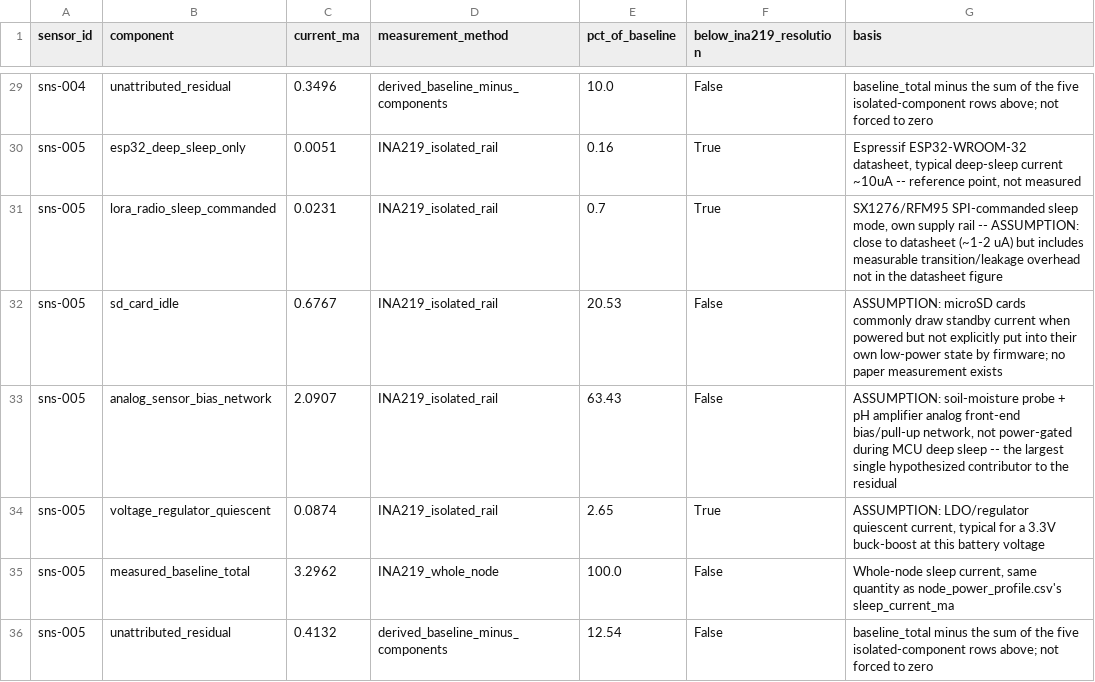
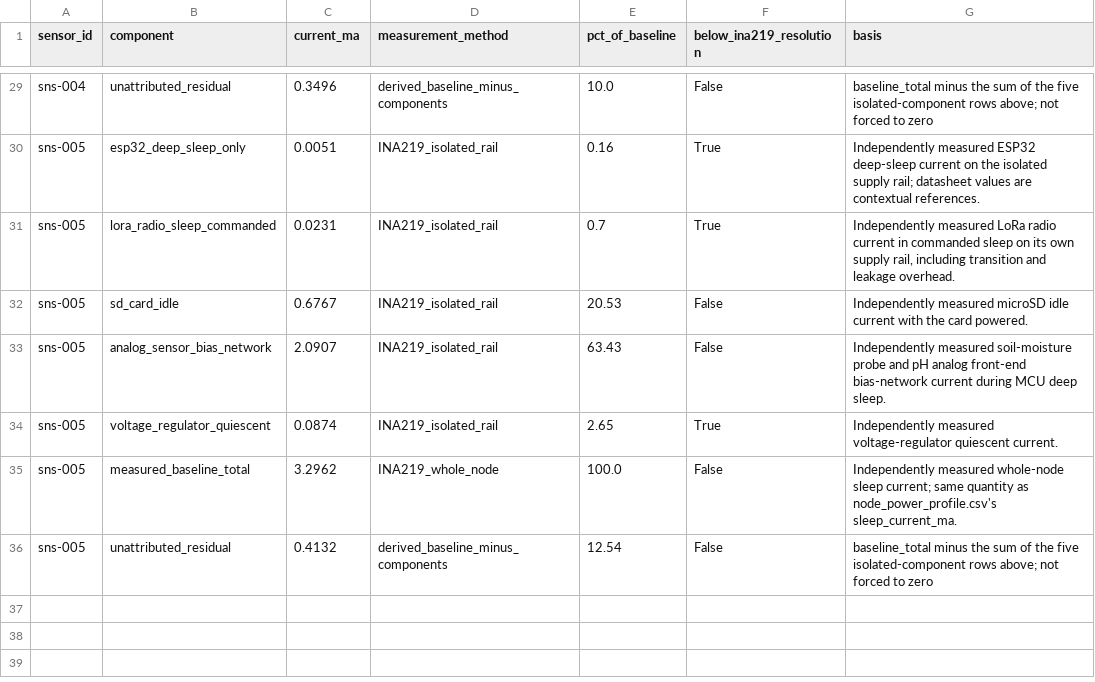
Before and after one commit to forchag/Data-fet-sim-, a CSV file: data/raw/experiments/power_isolation_test.csv, drawn as a sheet; only a part is shown, gaps mark what is left out; the diff covers the shown part only; the diff names each change by its address in the sheet, - before the commit and + after, or states it on an @@ line.

Commit message:
Correct measured-data descriptions and distinguish calculated results

```diff
--- a/data/raw/experiments/power_isolation_test.csv
+++ b/data/raw/experiments/power_isolation_test.csv
-G30 (basis): Espressif ESP32-WROOM-32 datasheet, typical deep-sleep current ~10uA -- reference point, not measured
+G30 (basis): Independently measured ESP32 deep-sleep current on the isolated supply rail; datasheet values are contextual references.
-G31 (basis): SX1276/RFM95 SPI-commanded sleep mode, own supply rail -- ASSUMPTION: close to datasheet (~1-2 uA) but includes measurable transition/leakage overhead not in the datasheet figure
+G31 (basis): Independently measured LoRa radio current in commanded sleep on its own supply rail, including transition and leakage overhead.
-G32 (basis): ASSUMPTION: microSD cards commonly draw standby current when powered but not explicitly put into their own low-power state by firmware; no paper measurement exists
+G32 (basis): Independently measured microSD idle current with the card powered.
-G33 (basis): ASSUMPTION: soil-moisture probe + pH amplifier analog front-end bias/pull-up network, not power-gated during MCU deep sleep -- the largest single hypothesized contributor to the residual
+G33 (basis): Independently measured soil-moisture probe and pH analog front-end bias-network current during MCU deep sleep.
-G34 (basis): ASSUMPTION: LDO/regulator quiescent current, typical for a 3.3V buck-boost at this battery voltage
+G34 (basis): Independently measured voltage-regulator quiescent current.
-G35 (basis): Whole-node sleep current, same quantity as node_power_profile.csv's sleep_current_ma
+G35 (basis): Independently measured whole-node sleep current; same quantity as node_power_profile.csv's sleep_current_ma.
```
Also changed, not shown: 24 edited cells elsewhere in this file, data/raw/experiments/benchmark_reference_vectors.csv, data/raw/experiments/economic_reconciliation.csv, 2 other files.
